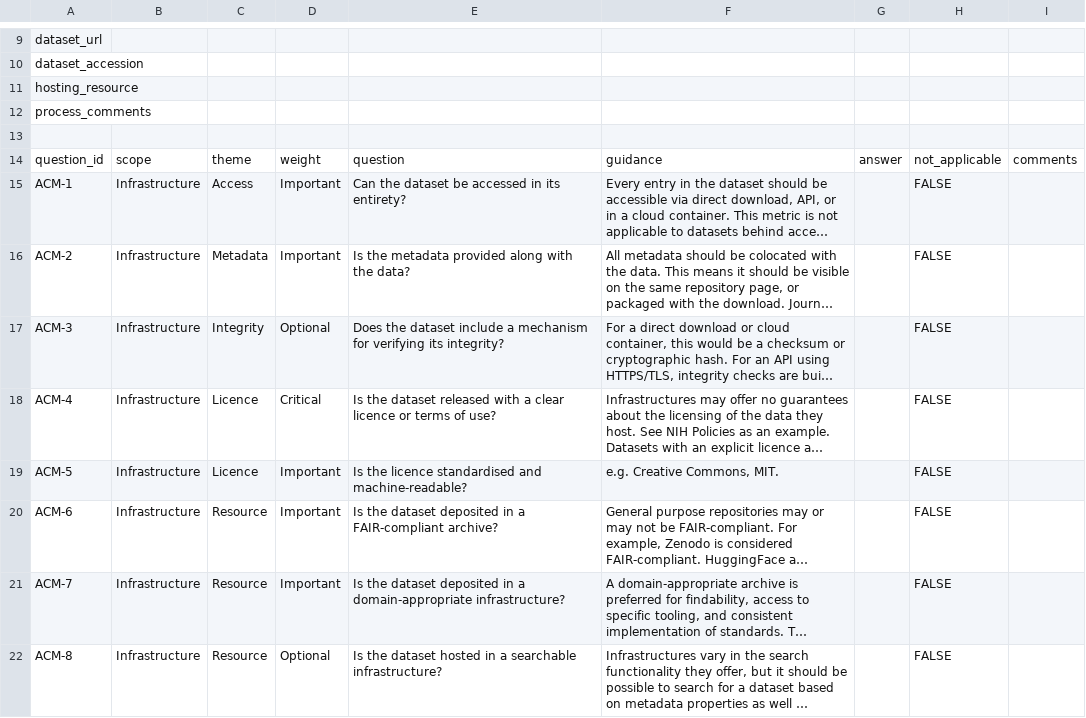
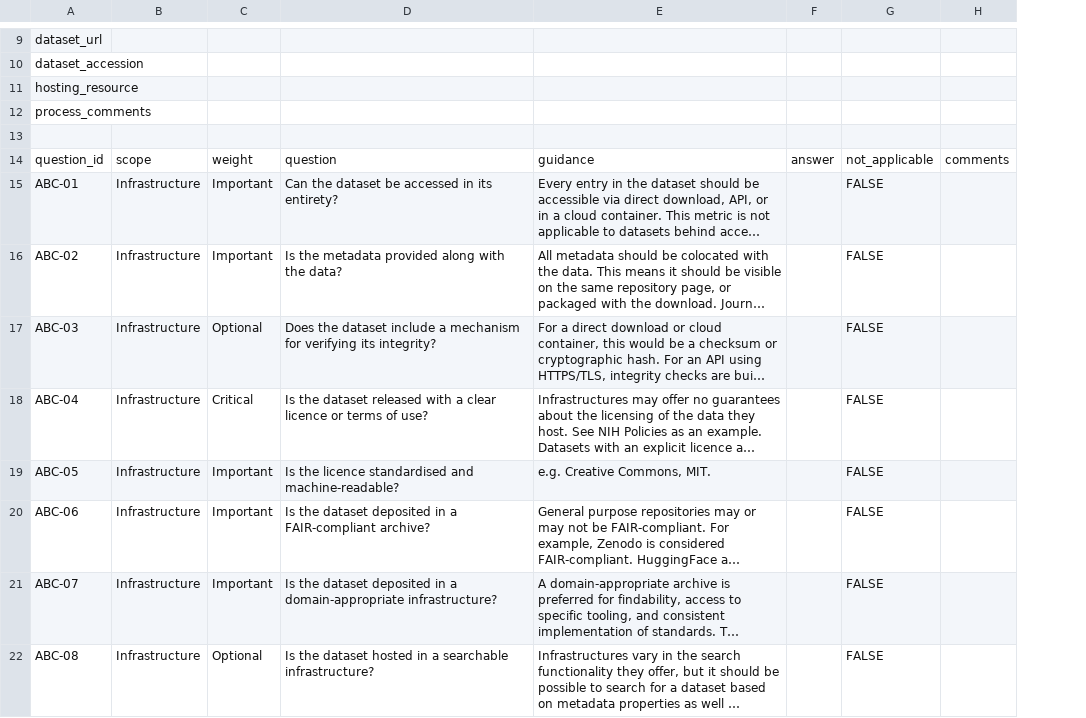
Before and after one commit to AIBIO-UK/airbds-dev, a CSV file: reviews/review_template.csv, drawn as a sheet; only a part is shown, gaps mark what is left out; long unchanged cells end in …; removed rows and columns are numbered as before the commit, all else as after; the diff covers the shown part only; the diff names each change by its address in the sheet, - before the commit and + after, or states it on an @@ line.

```diff
--- a/reviews/review_template.csv
+++ b/reviews/review_template.csv
-column C, rows 14-22: theme | Access | Metadata | Integrity | Licence | Licence | Resource | Resource | Resource
-A15: ACM-1
+A15: ABC-01
-A16: ACM-2
+A16: ABC-02
-A17: ACM-3
+A17: ABC-03
-A18: ACM-4
+A18: ABC-04
-A19: ACM-5
+A19: ABC-05
-A20: ACM-6
+A20: ABC-06
-A21: ACM-7
+A21: ABC-07
-A22: ACM-8
+A22: ABC-08
```
Also changed, not shown: 1 added row, 2 removed rows and 22 edited cells elsewhere in this file, 26 other files.
